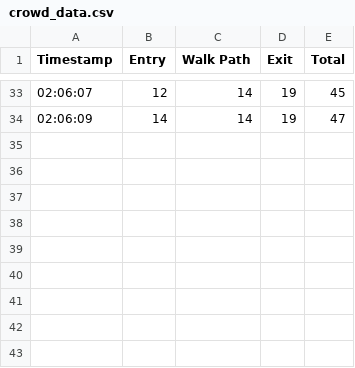
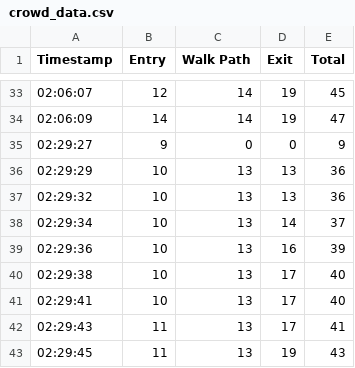
Before and after one commit to khushi-achinth/CrowdCount, a CSV file: milestone4/logs/crowd_data.csv, drawn as a sheet; only a part is shown, gaps mark what is left out.

Commit message:
Milestone 4

```diff
--- a/milestone4/logs/crowd_data.csv
+++ b/milestone4/logs/crowd_data.csv
@@ -34 +34,10 @@ Timestamp,Entry,Walk Path,Exit,Total
 02:06:09,14,14,19,47
+02:29:27,9,0,0,9
+02:29:29,10,13,13,36
+02:29:32,10,13,13,36
+02:29:34,10,13,14,37
+02:29:36,10,13,16,39
+02:29:38,10,13,17,40
+02:29:41,10,13,17,40
+02:29:43,11,13,17,41
+02:29:45,11,13,19,43
```
Also changed, not shown: 1 other file.
